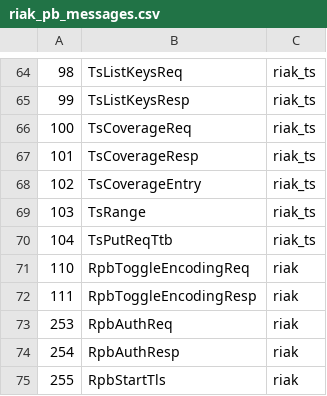
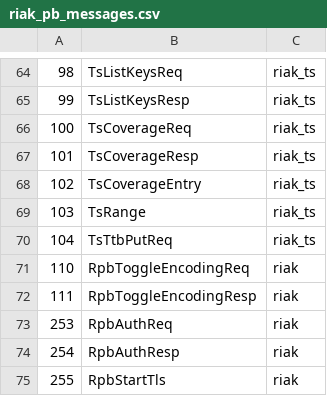
Before and after one commit to basho/riak_pb, a CSV file: src/riak_pb_messages.csv, drawn as a sheet; only a part is shown, gaps mark what is left out.

Commit message:
Propagating message rename

```diff
--- a/src/riak_pb_messages.csv
+++ b/src/riak_pb_messages.csv
@@ -69,3 +69,3 @@
 103,TsRange,riak_ts
-104,TsPutReqTtb,riak_ts
+104,TsTtbPutReq,riak_ts
 110,RpbToggleEncodingReq,riak
```
